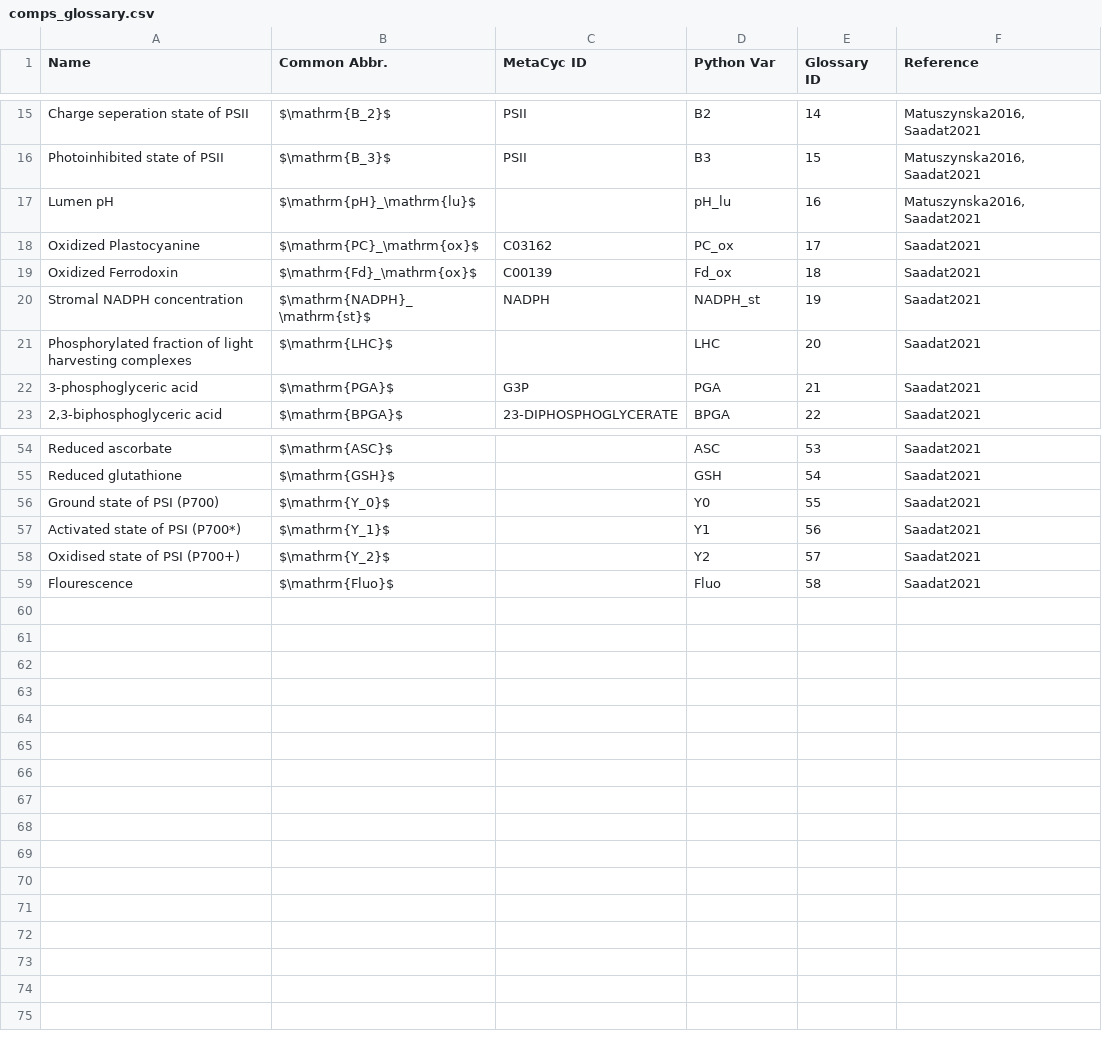
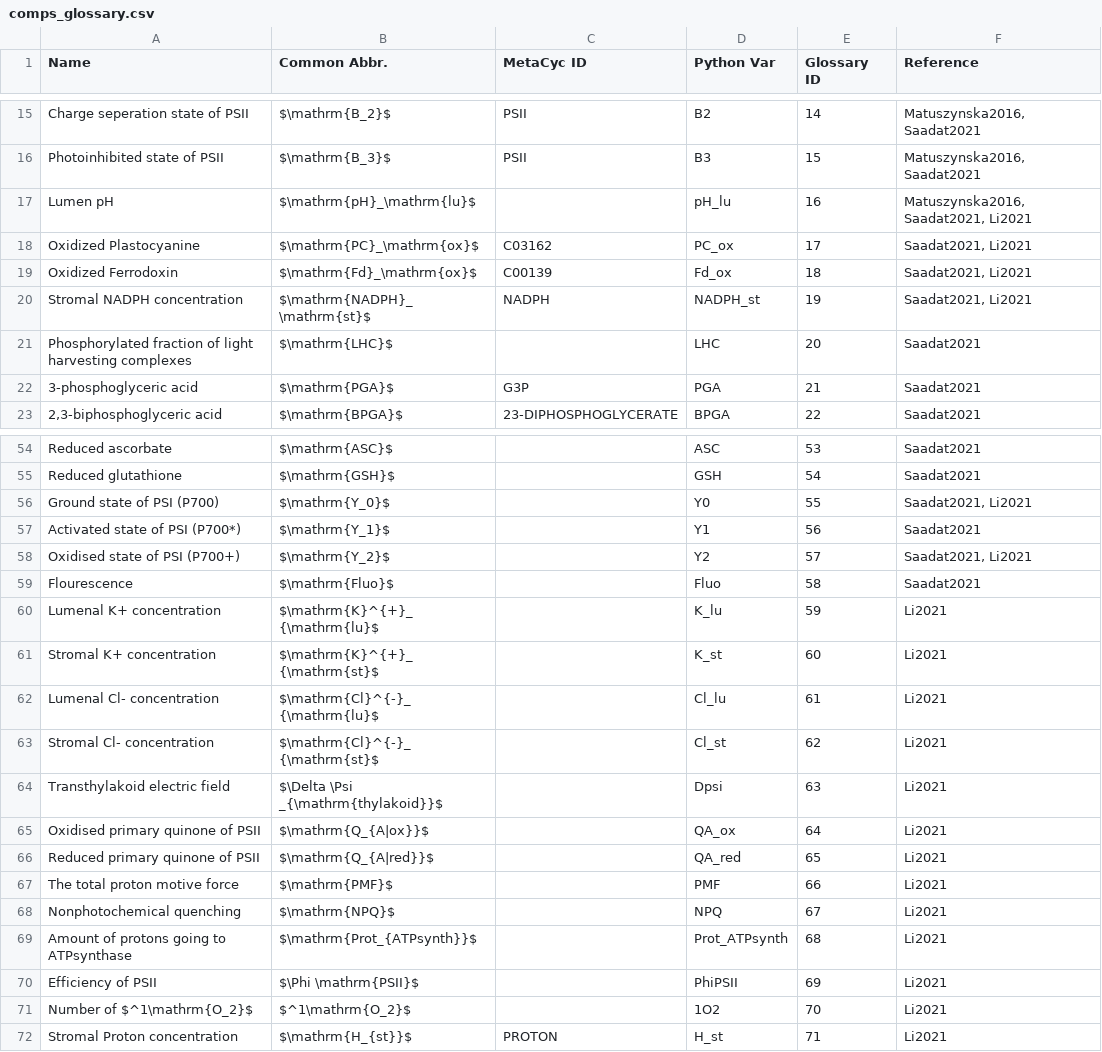
Before and after one commit to ElouenCorvest/GreenSloth, a CSV file: Templates/comps_glossary.csv, drawn as a sheet; only a part is shown, gaps mark what is left out; the diff covers the shown part only.

Commit message:
dev: chg: finished derived comps and params

```diff
--- a/Templates/comps_glossary.csv
+++ b/Templates/comps_glossary.csv
@@ -16,6 +16,6 @@ Charge seperation state of PSII,$\mathrm{B_2}$,PSII,B2,14,"Matuszynska2016, Saad
 Photoinhibited state of PSII,$\mathrm{B_3}$,PSII,B3,15,"Matuszynska2016, Saadat2021"
-Lumen pH,$\mathrm{pH}_\mathrm{lu}$,,pH_lu,16,"Matuszynska2016, Saadat2021"
-Oxidized Plastocyanine,$\mathrm{PC}_\mathrm{ox}$,C03162,PC_ox,17,Saadat2021
-Oxidized Ferrodoxin,$\mathrm{Fd}_\mathrm{ox}$,C00139,Fd_ox,18,Saadat2021
-Stromal NADPH concentration,$\mathrm{NADPH}_\mathrm{st}$,NADPH,NADPH_st,19,Saadat2021
+Lumen pH,$\mathrm{pH}_\mathrm{lu}$,,pH_lu,16,"Matuszynska2016, Saadat2021, Li2021"
+Oxidized Plastocyanine,$\mathrm{PC}_\mathrm{ox}$,C03162,PC_ox,17,"Saadat2021, Li2021"
+Oxidized Ferrodoxin,$\mathrm{Fd}_\mathrm{ox}$,C00139,Fd_ox,18,"Saadat2021, Li2021"
+Stromal NADPH concentration,$\mathrm{NADPH}_\mathrm{st}$,NADPH,NADPH_st,19,"Saadat2021, Li2021"
 Phosphorylated fraction of light harvesting complexes,$\mathrm{LHC}$,,LHC,20,Saadat2021
@@ -55,5 +55,18 @@ Reduced ascorbate,$\mathrm{ASC}$,,ASC,53,Saadat2021
 Reduced glutathione,$\mathrm{GSH}$,,GSH,54,Saadat2021
-Ground state of PSI (P700),$\mathrm{Y_0}$,,Y0,55,Saadat2021
+Ground state of PSI (P700),$\mathrm{Y_0}$,,Y0,55,"Saadat2021, Li2021"
 Activated state of PSI (P700*),$\mathrm{Y_1}$,,Y1,56,Saadat2021
-Oxidised state of PSI (P700+),$\mathrm{Y_2}$,,Y2,57,Saadat2021
+Oxidised state of PSI (P700+),$\mathrm{Y_2}$,,Y2,57,"Saadat2021, Li2021"
 Flourescence,$\mathrm{Fluo}$,,Fluo,58,Saadat2021
+Lumenal K+ concentration,$\mathrm{K}^{+}_{\mathrm{lu}$,,K_lu,59,Li2021
+Stromal K+ concentration,$\mathrm{K}^{+}_{\mathrm{st}$,,K_st,60,Li2021
+Lumenal Cl- concentration,$\mathrm{Cl}^{-}_{\mathrm{lu}$,,Cl_lu,61,Li2021
+Stromal Cl- concentration,$\mathrm{Cl}^{-}_{\mathrm{st}$,,Cl_st,62,Li2021
+Transthylakoid electric field,$\Delta \Psi _{\mathrm{thylakoid}}$,,Dpsi,63,Li2021
+Oxidised primary quinone of PSII,$\mathrm{Q_{A|ox}}$,,QA_ox,64,Li2021
+Reduced primary quinone of PSII,$\mathrm{Q_{A|red}}$,,QA_red,65,Li2021
+The total proton motive force,$\mathrm{PMF}$,,PMF,66,Li2021
+Nonphotochemical quenching,$\mathrm{NPQ}$,,NPQ,67,Li2021
+Amount of protons going to ATPsynthase,$\mathrm{Prot_{ATPsynth}}$,,Prot_ATPsynth,68,Li2021
+Efficiency of PSII,$\Phi \mathrm{PSII}$,,PhiPSII,69,Li2021
+Number of $^1\mathrm{O_2}$,$^1\mathrm{O_2}$,,1O2,70,Li2021
+Stromal Proton concentration,$\mathrm{H_{st}}$,PROTON,H_st,71,Li2021
```
Also changed, not shown: 11 edited cells elsewhere in this file, models/Li2021/model_info/comps.csv, models/Li2021/model_info/derived_comps.csv, 5 other files.
